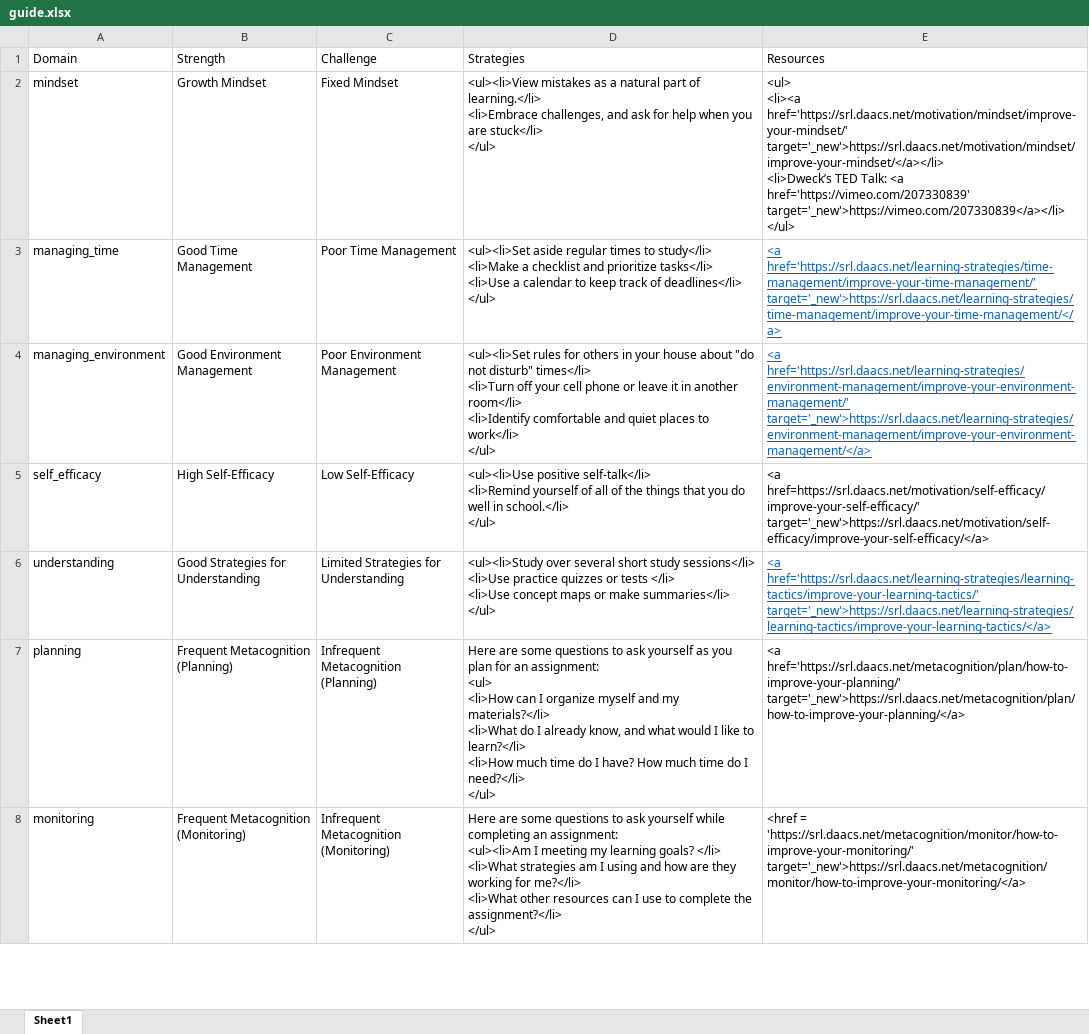
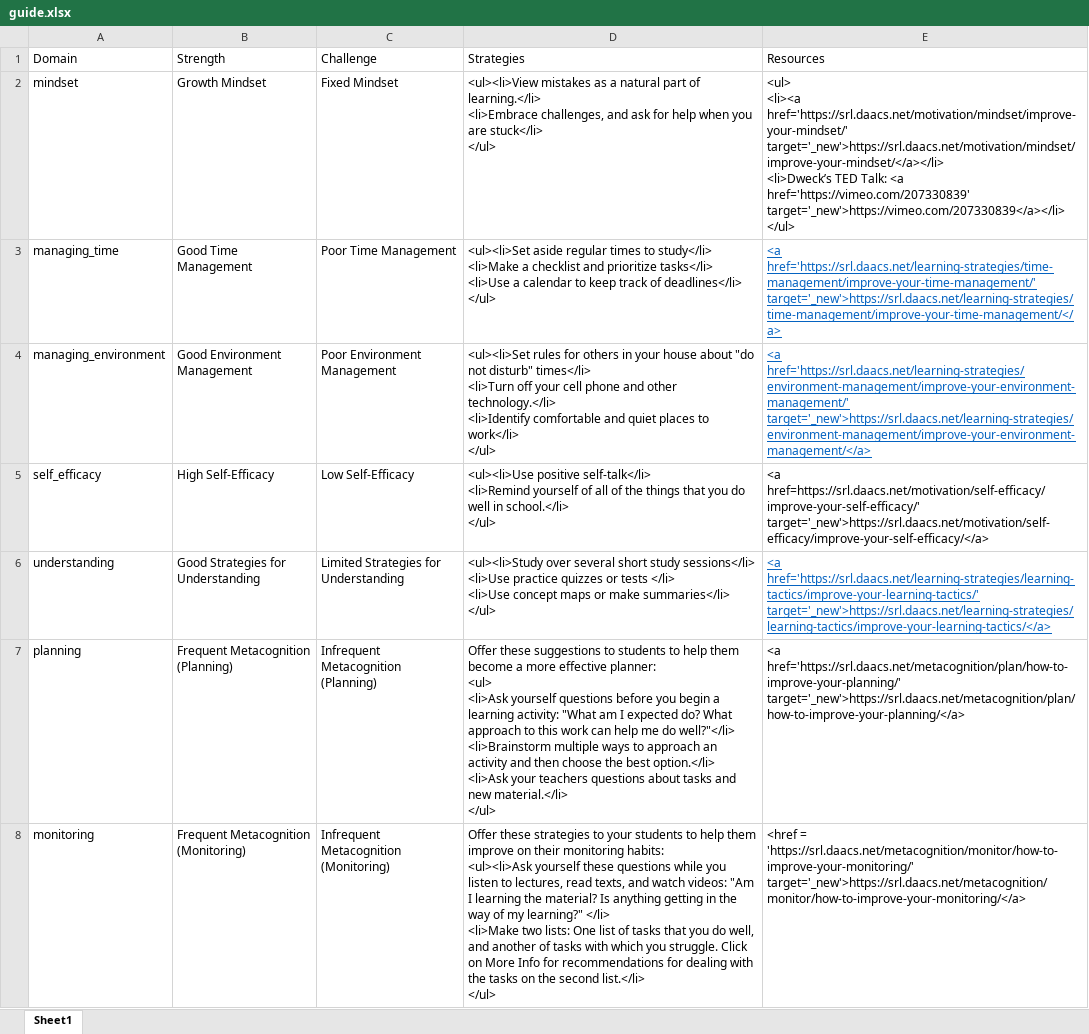
Before and after one commit to DAACS/DAACS-Dashboard, an Excel workbook: resources/guide.xlsx, sheet Sheet1, drawn as a sheet; only a part is shown; values as stored, in another font and other column widths than the file's, no borders; ↵ is a line break in a cell; the diff covers the shown part only; the diff names each change by its address in the sheet, - before the commit and + after, or states it on an @@ line.

Commit message:
Add files via upload
changed list of strategies to better align with the domain feedback.

```diff
--- a/resources/guide.xlsx (sheet Sheet1)
+++ b/resources/guide.xlsx (sheet Sheet1)
-D4 (Strategies): …cell phone or leave it in another room</li> ↵ <li>Identify comfortable…
+D4 (Strategies): …cell phone and other technology.</li> ↵ <li>Identify comfortable…
-D7 (Strategies): Here are some questions to ask yourself as you plan for an assignment: ↵ <ul> ↵ <li>How can I organize myself and my materials?</li> ↵ <li>What do I already know, and what would I like to learn?</li> ↵ <li>How much time do I have? How much time do I need?</li> ↵ </ul>
+D7 (Strategies): Offer these suggestions to students to help them become a more effective planner: ↵ <ul> ↵ <li>Ask yourself questions before you begin a learning activity: "What am I expected do? What approach to this work can help me do well?"</li> ↵ <li>Brainstorm multiple ways to approach an activity and then choose the best option.</li> ↵ <li>Ask your teachers questions about tasks and new material.</li> ↵ </ul>
-D8 (Strategies): Here are some questions to ask yourself while completing an assignment: ↵ <ul><li>Am I meeting my learning goals? </li> ↵ <li>What strategies am I using and how are they working for me?</li> ↵ <li>What other resources can I use to complete the assignment?</li> ↵ </ul>
+D8 (Strategies): Offer these strategies to your students to help them improve on their monitoring habits: ↵ <ul><li>Ask yourself these questions while you listen to lectures, read texts, and watch videos: "Am I learning the material? Is anything getting in the way of my learning?" </li> ↵ <li>Make two lists: One list of tasks that you do well, and another of tasks with which you struggle. Click on More Info for recommendations for dealing with the tasks on the second list.</li> ↵ </ul>
```
Also changed, not shown: 3 edited cells elsewhere in this sheet.
